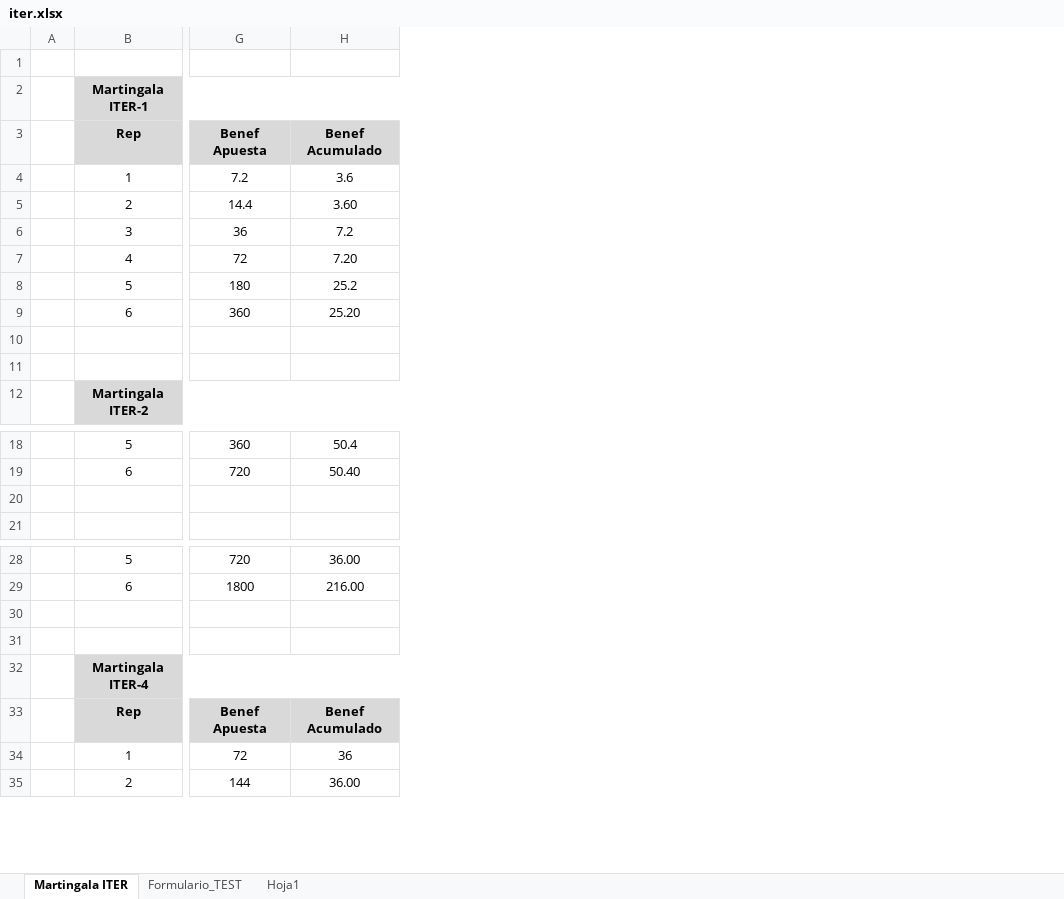
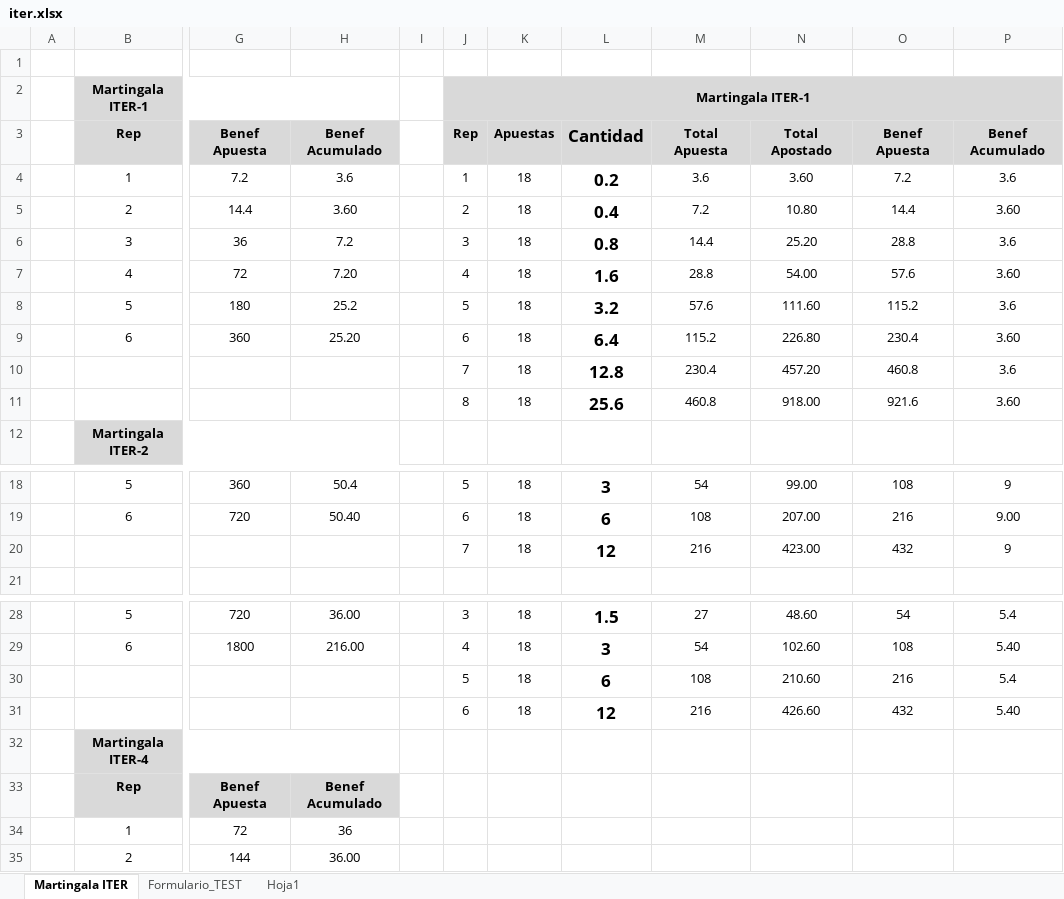
Before and after one commit to sergi-reus-code/rou_2021, an Excel workbook: temp/iter.xlsx, sheet Martingala ITER, drawn as a sheet; only a part is shown, gaps mark what is left out; values as stored, in another font and other column widths than the file's, no borders; rows hold the shown columns only; the diff names each change by its address in the sheet, - before the commit and + after, or states it on an @@ line.

```diff
--- a/temp/iter.xlsx (sheet Martingala ITER)
+++ b/temp/iter.xlsx (sheet Martingala ITER)
+column I, empty
+column J, rows 2-11: Martingala ITER-1 | Rep | 1 | 2 | 3 | 4 | 5 | 6 | 7 | 8; rows 18-20: 5 | 6 | 7; rows 28-31: 3 | 4 | 5 | 6
+column K, rows 3-11: Apuestas | 18 | 18 | 18 | 18 | 18 | 18 | 18 | 18; rows 18-20: all 18; rows 28-31: all 18
+column L, rows 3-11: Cantidad | 0.2 | 0.4 | 0.8 | 1.6 | 3.2 | 6.4 | 12.8 | 25.6; rows 18-20: 3 | 6 | 12; rows 28-31: 1.5 | 3 | 6 | 12
+column M, rows 3-11: Total Apuesta | 3.6 | 7.2 | 14.4 | 28.8 | 57.6 | 115.2 | 230.4 | 460.8; rows 18-20: 54 | 108 | 216; rows 28-31: 27 | 54 | 108 | 216
+column N, rows 3-11: Total Apostado | 3.60 | 10.80 | 25.20 | 54.00 | 111.60 | 226.80 | 457.20 | 918.00; rows 18-20: 99.00 | 207.00 | 423.00; rows 28-31: 48.60 | 102.60 | 210.60 | 426.60
+column O, rows 3-11: Benef Apuesta | 7.2 | 14.4 | 28.8 | 57.6 | 115.2 | 230.4 | 460.8 | 921.6; rows 18-20: 108 | 216 | 432; rows 28-31: 54 | 108 | 216 | 432
+column P, rows 3-11: Benef Acumulado | 3.6 | 3.60 | 3.6 | 3.60 | 3.6 | 3.60 | 3.6 | 3.60; rows 18-20: 9 | 9.00 | 9; rows 28-31: 5.4 | 5.40 | 5.4 | 5.40
-row 10: (empty)
+row 10:  |  |  |  |  | 7 | 18 | 12.8 | 230.4 | 457.20 | 460.8 | 3.6
-row 11: (empty)
+row 11:  |  |  |  |  | 8 | 18 | 25.6 | 460.8 | 918.00 | 921.6 | 3.60
-row 20: (empty)
+row 20:  |  |  |  |  | 7 | 18 | 12 | 216 | 423.00 | 432 | 9
-row 30: (empty)
+row 30:  |  |  |  |  | 5 | 18 | 6 | 108 | 210.60 | 216 | 5.4
-row 31: (empty)
+row 31:  |  |  |  |  | 6 | 18 | 12 | 216 | 426.60 | 432 | 5.40
```
Also changed, not shown: 18 other files.
